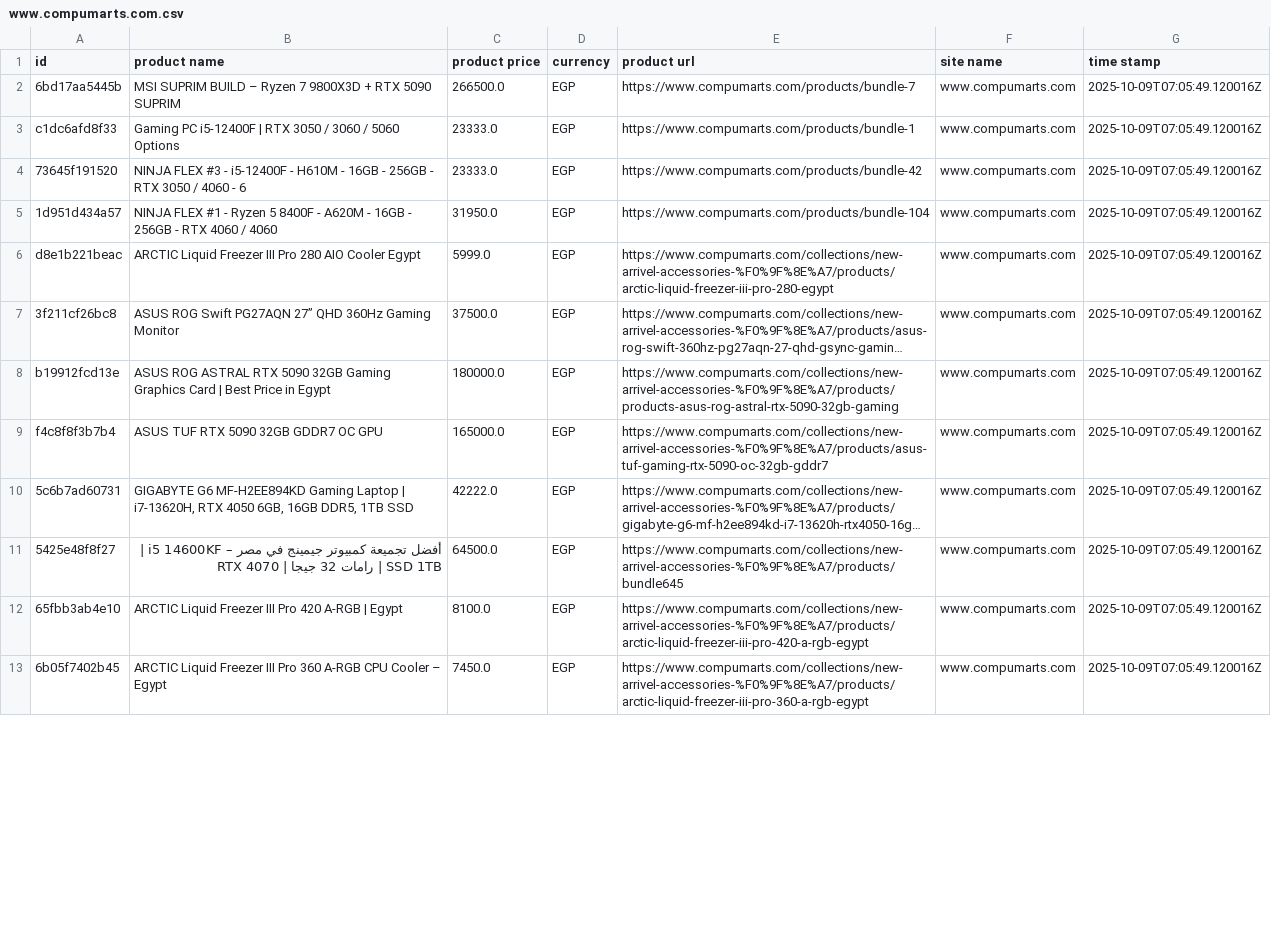
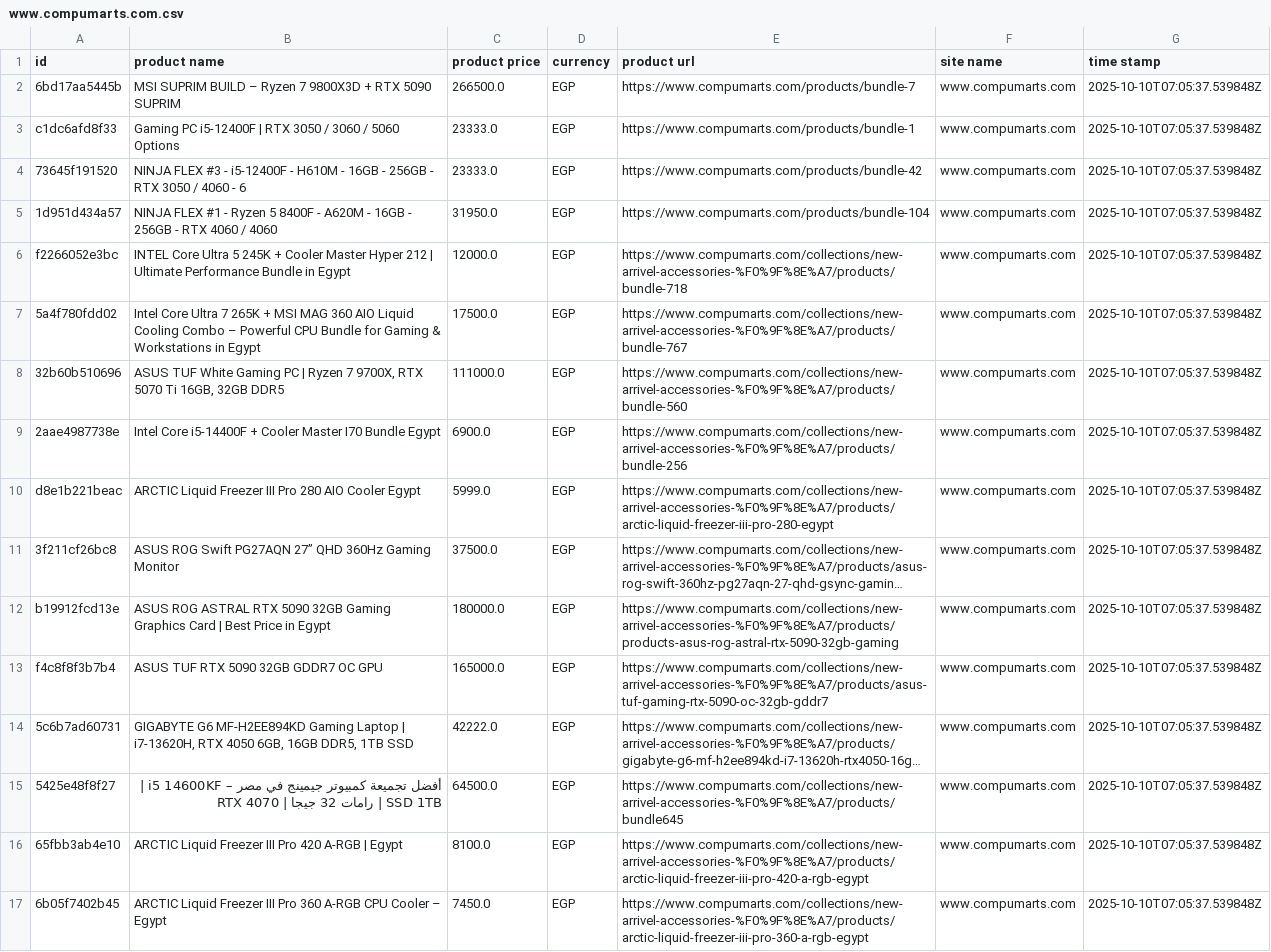
Before and after one commit to Mohanad1206/v8, a CSV file: data/raw/www.compumarts.com.csv, drawn as a sheet; only a part is shown; long unchanged cells end in …; addresses are those after the commit; the diff covers the shown part only; the diff names each change by its address in the sheet, - before the commit and + after, or states it on an @@ line.

```diff
--- a/data/raw/www.compumarts.com.csv
+++ b/data/raw/www.compumarts.com.csv
-G2:G5 (time stamp): 2025-10-09T07:05:49.120016Z
+G2:G5 (time stamp): 2025-10-10T07:05:37.539848Z
+row 6: f2266052e3bc | INTEL Core Ultra 5 245K + Cooler Master Hyper 212 | Ultimate Performance Bundle in Egypt | 12000.0 | EGP | https://www.compumarts.com/collections/new-arrivel-accessories-%F0%9F%8E%A7/products/bundle-718 | www.compumarts.com | 2025-10-10T07:05:37.539848Z
+row 7: 5a4f780fdd02 | Intel Core Ultra 7 265K + MSI MAG 360 AIO Liquid Cooling Combo – Powerful CPU Bundle for Gaming & Workstations in Egypt | 17500.0 | EGP | https://www.compumarts.com/collections/new-arrivel-accessories-%F0%9F%8E%A7/products/bundle-767 | www.compumarts.com | 2025-10-10T07:05:37.539848Z
+row 8: 32b60b510696 | ASUS TUF White Gaming PC | Ryzen 7 9700X, RTX 5070 Ti 16GB, 32GB DDR5 | 111000.0 | EGP | https://www.compumarts.com/collections/new-arrivel-accessories-%F0%9F%8E%A7/products/bundle-560 | www.compumarts.com | 2025-10-10T07:05:37.539848Z
+row 9: 2aae4987738e | Intel Core i5-14400F + Cooler Master I70 Bundle Egypt | 6900.0 | EGP | https://www.compumarts.com/collections/new-arrivel-accessories-%F0%9F%8E%A7/products/bundle-256 | www.compumarts.com | 2025-10-10T07:05:37.539848Z
-G10:G17 (time stamp): 2025-10-09T07:05:49.120016Z
+G10:G17 (time stamp): 2025-10-10T07:05:37.539848Z
```
Also changed, not shown: 4 removed rows and 22 edited cells elsewhere in this file, data/combined/products_clean.csv, data/combined/products_raw.csv, 38 other files.
